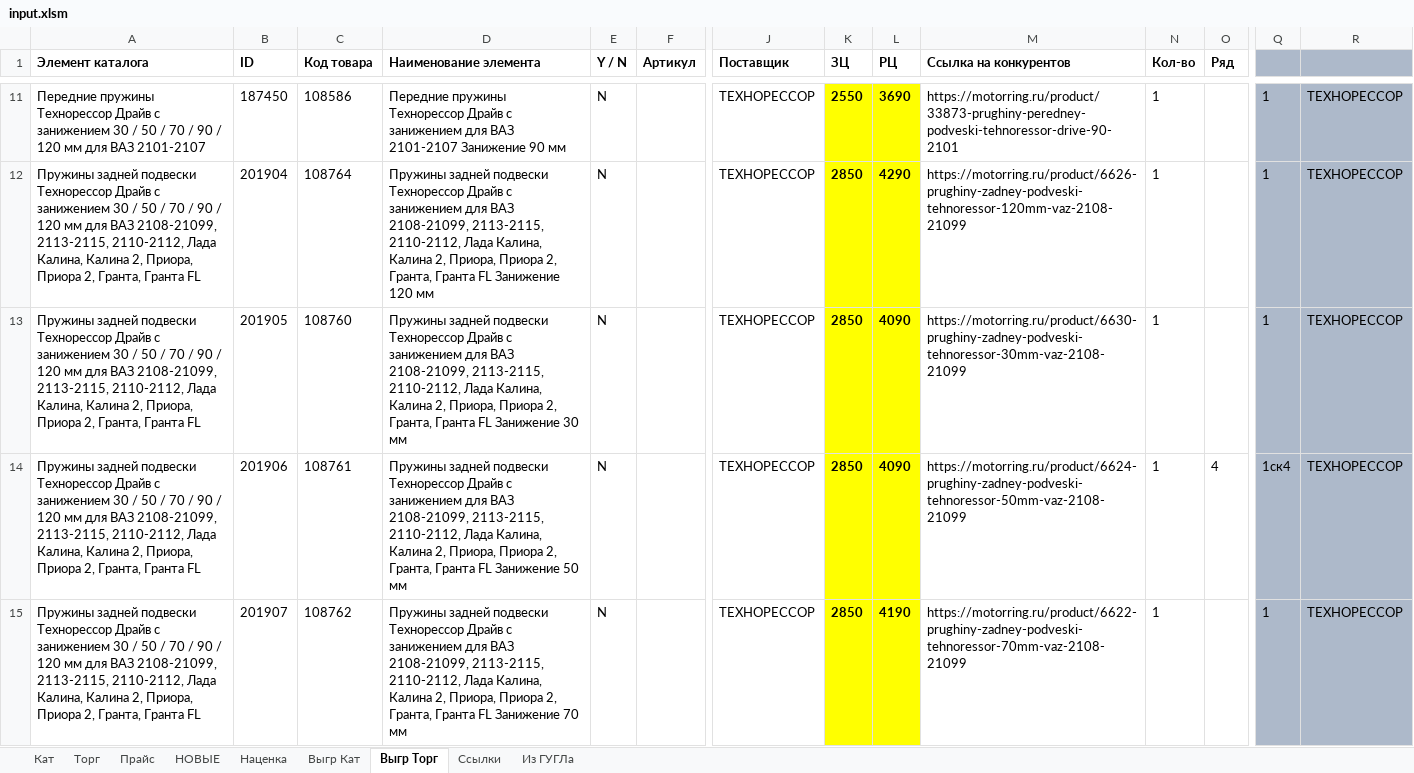
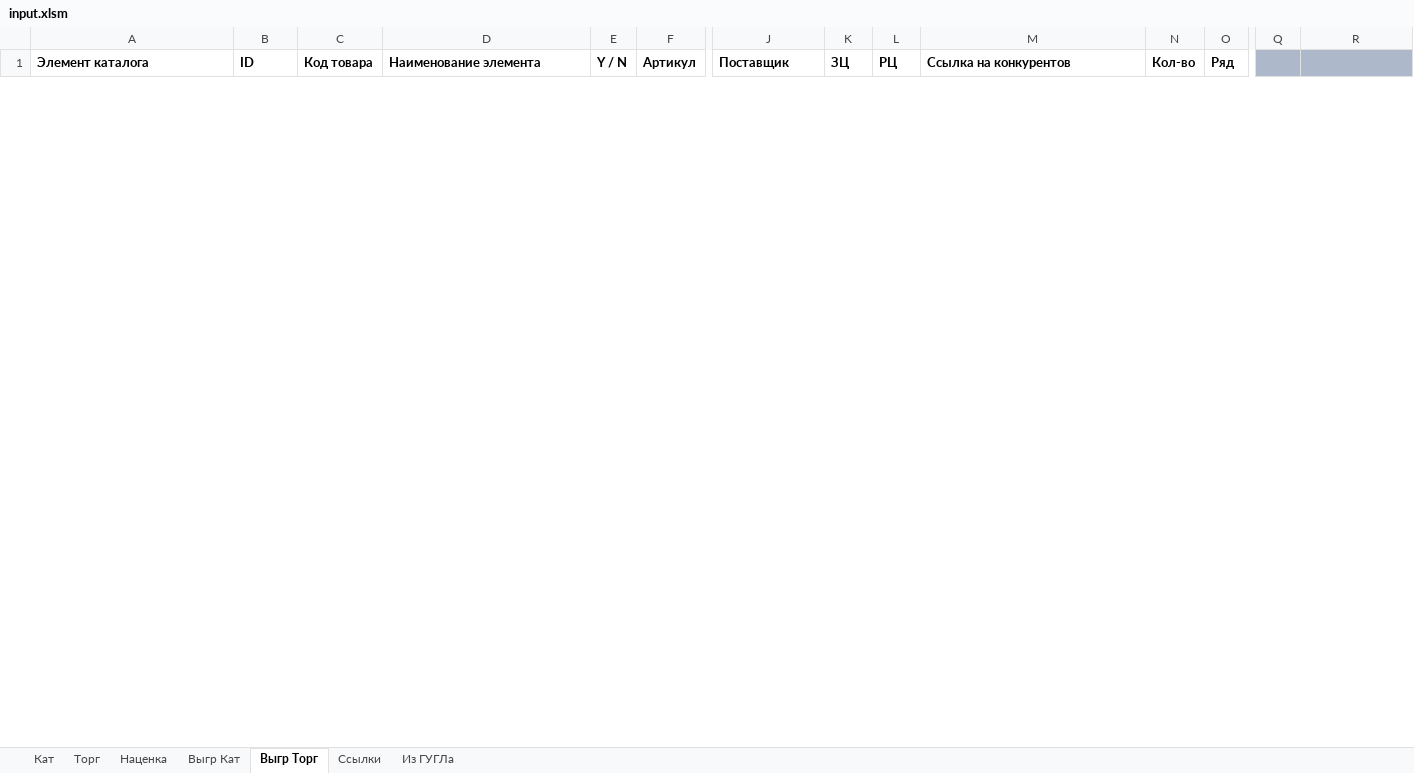
Before and after one commit to tonkix/Parser_bot, an Excel workbook: input_data/input.xlsm, sheet Выгр Торг, drawn as a sheet; only a part is shown, gaps mark what is left out; values as stored, in another font and other column widths than the file's, no borders; removed rows and columns are numbered as before the commit, all else as after; rows hold the shown columns only; the diff covers the shown part only; the diff names each change by its address in the sheet, - before the commit and + after, or states it on an @@ line.

```diff
--- a/input_data/input.xlsm (sheet Выгр Торг)
+++ b/input_data/input.xlsm (sheet Выгр Торг)
-sheet tab: Прайс
-sheet tab: НОВЫЕ
-row 11: Передние пружины Технорессор Драйв с занижением 30 / 50 / 70 / 90 / 120 мм для ВАЗ 2101-2107 | 187450 | 108586 | Передние пружины Технорессор Драйв с занижением для ВАЗ 2101-2107 Занижение 90 мм | N |  | ТЕХНОРЕССОР | 2550 | 3690 | https://motorring.ru/product/33873-prughiny-peredney-podveski-tehnoressor-drive-90-2101 | 1 |  | 1 | ТЕХНОРЕССОР
-row 12: Пружины задней подвески Технорессор Драйв с занижением 30 / 50 / 70 / 90 / 120 мм для ВАЗ 2108-21099, 2113-2115, 2110-2112, Лада Калина, Калина 2, Приора, Приора 2, Гранта, Гранта FL | 201904 | 108764 | Пружины задней подвески Технорессор Драйв с занижением для ВАЗ 2108-21099, 2113-2115, 2110-2112, Лада Калина, Калина 2, Приора, Приора 2, Гранта, Гранта FL Занижение 120 мм | N |  | ТЕХНОРЕССОР | 2850 | 4290 | https://motorring.ru/product/6626-prughiny-zadney-podveski-tehnoressor-120mm-vaz-2108-21099 | 1 |  | 1 | ТЕХНОРЕССОР
-row 13: Пружины задней подвески Технорессор Драйв с занижением 30 / 50 / 70 / 90 / 120 мм для ВАЗ 2108-21099, 2113-2115, 2110-2112, Лада Калина, Калина 2, Приора, Приора 2, Гранта, Гранта FL | 201905 | 108760 | Пружины задней подвески Технорессор Драйв с занижением для ВАЗ 2108-21099, 2113-2115, 2110-2112, Лада Калина, Калина 2, Приора, Приора 2, Гранта, Гранта FL Занижение 30 мм | N |  | ТЕХНОРЕССОР | 2850 | 4090 | https://motorring.ru/product/6630-prughiny-zadney-podveski-tehnoressor-30mm-vaz-2108-21099 | 1 |  | 1 | ТЕХНОРЕССОР
-row 14: Пружины задней подвески Технорессор Драйв с занижением 30 / 50 / 70 / 90 / 120 мм для ВАЗ 2108-21099, 2113-2115, 2110-2112, Лада Калина, Калина 2, Приора, Приора 2, Гранта, Гранта FL | 201906 | 108761 | Пружины задней подвески Технорессор Драйв с занижением для ВАЗ 2108-21099, 2113-2115, 2110-2112, Лада Калина, Калина 2, Приора, Приора 2, Гранта, Гранта FL Занижение 50 мм | N |  | ТЕХНОРЕССОР | 2850 | 4090 | https://motorring.ru/product/6624-prughiny-zadney-podveski-tehnoressor-50mm-vaz-2108-21099 | 1 | 4 | 1ск4 | ТЕХНОРЕССОР
-row 15: Пружины задней подвески Технорессор Драйв с занижением 30 / 50 / 70 / 90 / 120 мм для ВАЗ 2108-21099, 2113-2115, 2110-2112, Лада Калина, Калина 2, Приора, Приора 2, Гранта, Гранта FL | 201907 | 108762 | Пружины задней подвески Технорессор Драйв с занижением для ВАЗ 2108-21099, 2113-2115, 2110-2112, Лада Калина, Калина 2, Приора, Приора 2, Гранта, Гранта FL Занижение 70 мм | N |  | ТЕХНОРЕССОР | 2850 | 4190 | https://motorring.ru/product/6622-prughiny-zadney-podveski-tehnoressor-70mm-vaz-2108-21099 | 1 |  | 1 | ТЕХНОРЕССОР
```
Also changed, not shown: 1 added row and 54 removed rows elsewhere in this sheet, sheet Кат, sheet Ссылки, sheet Выгр Кат, sheet Торг, sheet Из ГУГЛа, sheet Наценка, hidden cells, output_data/output.xlsx, 1 other file.
